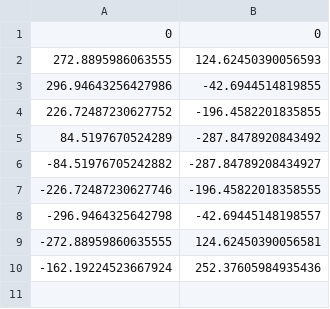
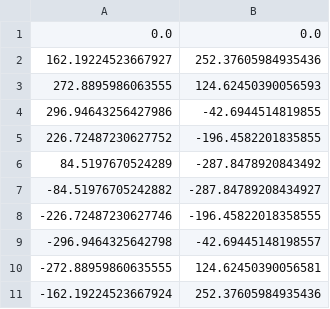
Before and after one commit to NTNU-IHB/gunnerus-web-demo, a CSV file: data/target.csv, drawn as a sheet.

Commit message:
Update data

```diff
--- a/data/target.csv
+++ b/data/target.csv
@@ -1,2 +1,3 @@
-0,0
+0.0, 0.0
+162.19224523667927, 252.37605984935436
 272.8895986063555, 124.62450390056593
```
Also changed, not shown: 1 other file.
